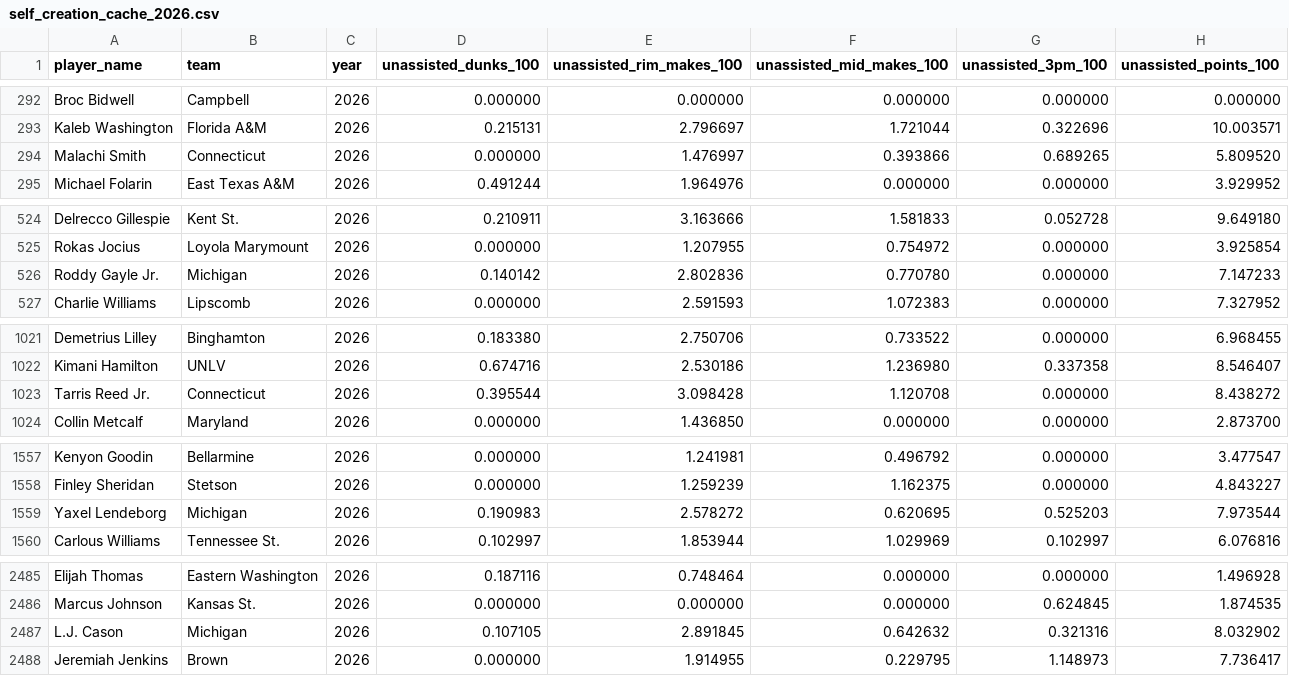
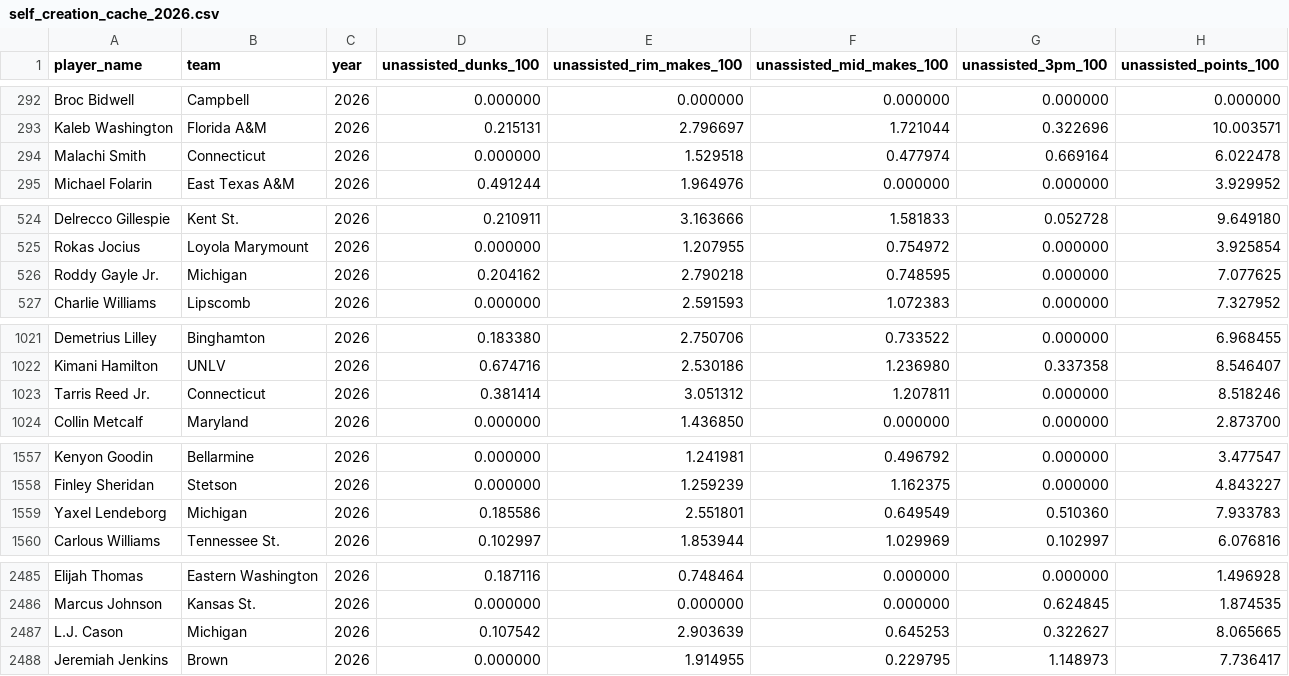
Before and after one commit to dbcjason/NCAACards, a CSV file: player_cards_pipeline/data/bt/self_creation_by_year/self_creation_cache_2026.csv, drawn as a sheet; only a part is shown, gaps mark what is left out; the diff covers the shown part only.

```diff
--- a/player_cards_pipeline/data/bt/self_creation_by_year/self_creation_cache_2026.csv
+++ b/player_cards_pipeline/data/bt/self_creation_by_year/self_creation_cache_2026.csv
@@ -293,3 +293,3 @@ Broc Bidwell,Campbell,2026,0.000000,0.000000,0.000000,0.000000,0.000000
 Kaleb Washington,Florida A&M,2026,0.215131,2.796697,1.721044,0.322696,10.003571
-Malachi Smith,Connecticut,2026,0.000000,1.476997,0.393866,0.689265,5.809520
+Malachi Smith,Connecticut,2026,0.000000,1.529518,0.477974,0.669164,6.022478
 Michael Folarin,East Texas A&M,2026,0.491244,1.964976,0.000000,0.000000,3.929952
@@ -525,3 +525,3 @@ Delrecco Gillespie,Kent St.,2026,0.210911,3.163666,1.581833,0.052728,9.649180
 Rokas Jocius,Loyola Marymount,2026,0.000000,1.207955,0.754972,0.000000,3.925854
-Roddy Gayle Jr.,Michigan,2026,0.140142,2.802836,0.770780,0.000000,7.147233
+Roddy Gayle Jr.,Michigan,2026,0.204162,2.790218,0.748595,0.000000,7.077625
 Charlie Williams,Lipscomb,2026,0.000000,2.591593,1.072383,0.000000,7.327952
@@ -1022,3 +1022,3 @@ Demetrius Lilley,Binghamton,2026,0.183380,2.750706,0.733522,0.000000,6.968455
 Kimani Hamilton,UNLV,2026,0.674716,2.530186,1.236980,0.337358,8.546407
-Tarris Reed Jr.,Connecticut,2026,0.395544,3.098428,1.120708,0.000000,8.438272
+Tarris Reed Jr.,Connecticut,2026,0.381414,3.051312,1.207811,0.000000,8.518246
 Collin Metcalf,Maryland,2026,0.000000,1.436850,0.000000,0.000000,2.873700
@@ -1558,3 +1558,3 @@ Kenyon Goodin,Bellarmine,2026,0.000000,1.241981,0.496792,0.000000,3.477547
 Finley Sheridan,Stetson,2026,0.000000,1.259239,1.162375,0.000000,4.843227
-Yaxel Lendeborg,Michigan,2026,0.190983,2.578272,0.620695,0.525203,7.973544
+Yaxel Lendeborg,Michigan,2026,0.185586,2.551801,0.649549,0.510360,7.933783
 Carlous Williams,Tennessee St.,2026,0.102997,1.853944,1.029969,0.102997,6.076816
@@ -2486,3 +2486,3 @@ Elijah Thomas,Eastern Washington,2026,0.187116,0.748464,0.000000,0.000000,1.4969
 Marcus Johnson,Kansas St.,2026,0.000000,0.000000,0.000000,0.624845,1.874535
-L.J. Cason,Michigan,2026,0.107105,2.891845,0.642632,0.321316,8.032902
+L.J. Cason,Michigan,2026,0.107542,2.903639,0.645253,0.322627,8.065665
 Jeremiah Jenkins,Brown,2026,0.000000,1.914955,0.229795,1.148973,7.736417
```
Also changed, not shown: 69 edited cells elsewhere in this file, player_cards_pipeline/data/bt/bt_playerstat_2026.csv, 4 other files.
